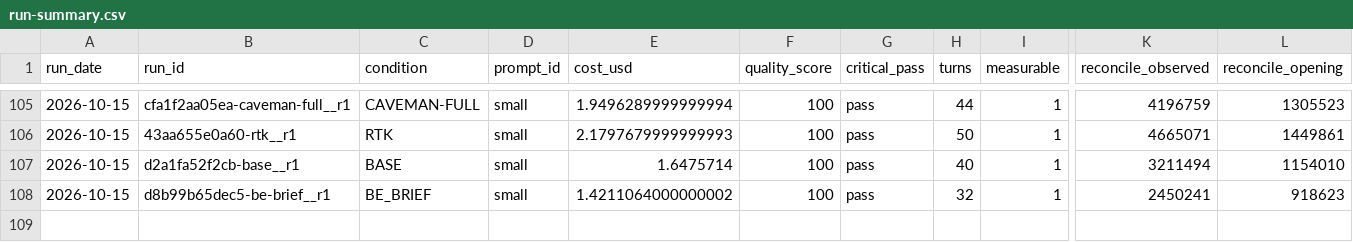
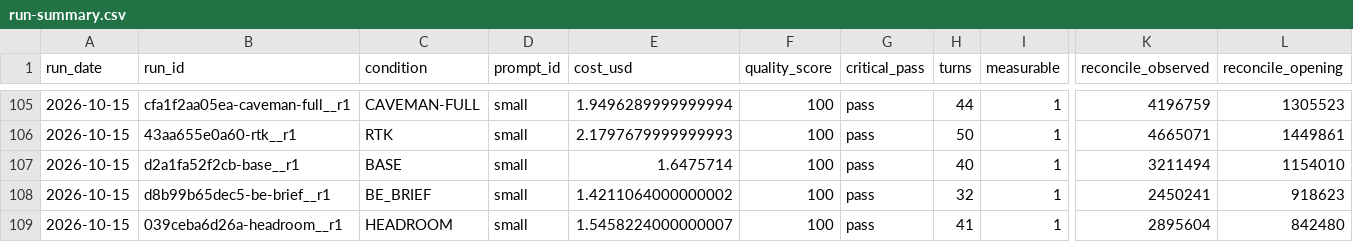
Before and after one commit to YangJunMan/claude-code-token-savings-benchmark, a CSV file: data/run-summary.csv, drawn as a sheet; only a part is shown, gaps mark what is left out; rows hold the shown columns only; the diff names each change by its address in the sheet, - before the commit and + after, or states it on an @@ line.

```diff
--- a/data/run-summary.csv
+++ b/data/run-summary.csv
+row 109: 2026-10-15 | 039ceba6d26a-headroom__r1 | HEADROOM | small | 1.5458224000000007 | 100 | pass | 41 | 1 | 2895604 | 842480
```
Also changed, not shown: data/activity-log.csv, data/comparison.csv, 1 other file.
